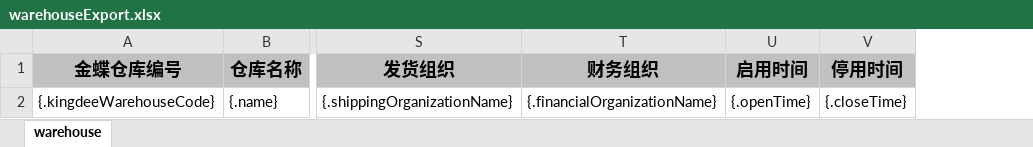
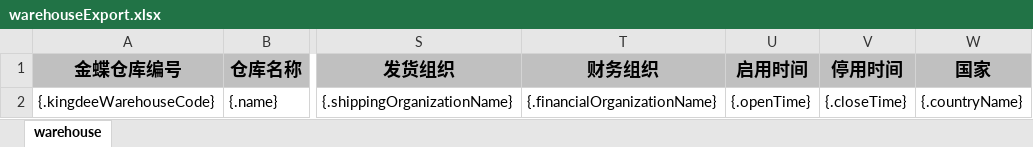
Before and after one commit to quyuzhong1/cloud-erp-backend, an Excel workbook: erp-server/erp-server-file/src/main/resources/excel/wms/warehouseExport.xlsx, sheet warehouse, drawn as a sheet; only a part is shown, gaps mark what is left out; values as stored, in another font and other column widths than the file's, no borders; the diff names each change by its address in the sheet, - before the commit and + after, or states it on an @@ line.

```diff
--- a/erp-server/erp-server-file/src/main/resources/excel/wms/warehouseExport.xlsx (sheet warehouse)
+++ b/erp-server/erp-server-file/src/main/resources/excel/wms/warehouseExport.xlsx (sheet warehouse)
+column W (国家), row 2: {.countryName}
```
Also changed, not shown: erp-server/erp-server-wms/src/main/resources/excel/warehouse.xlsx, 8 other files.
